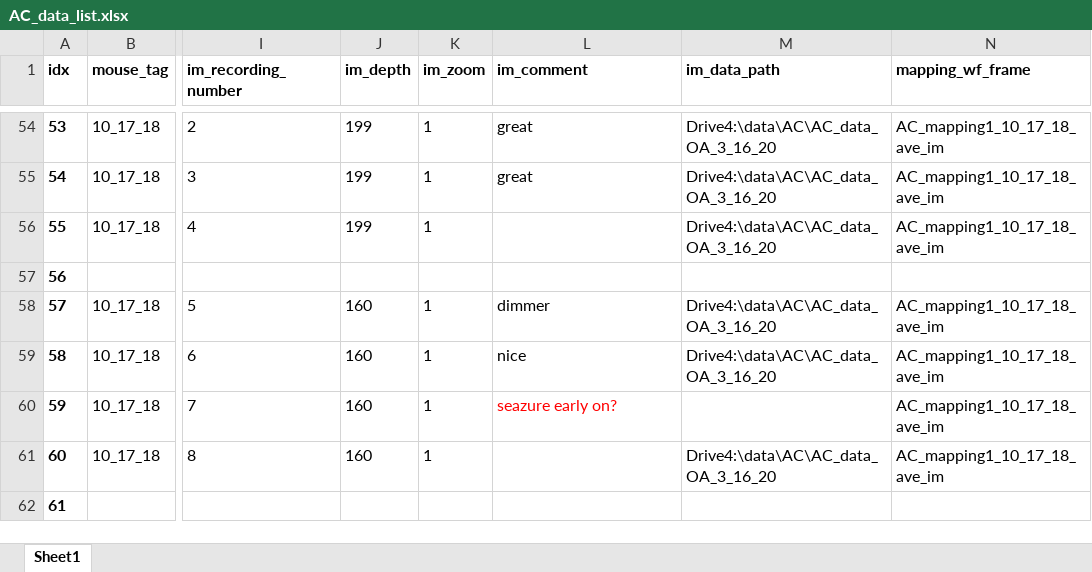
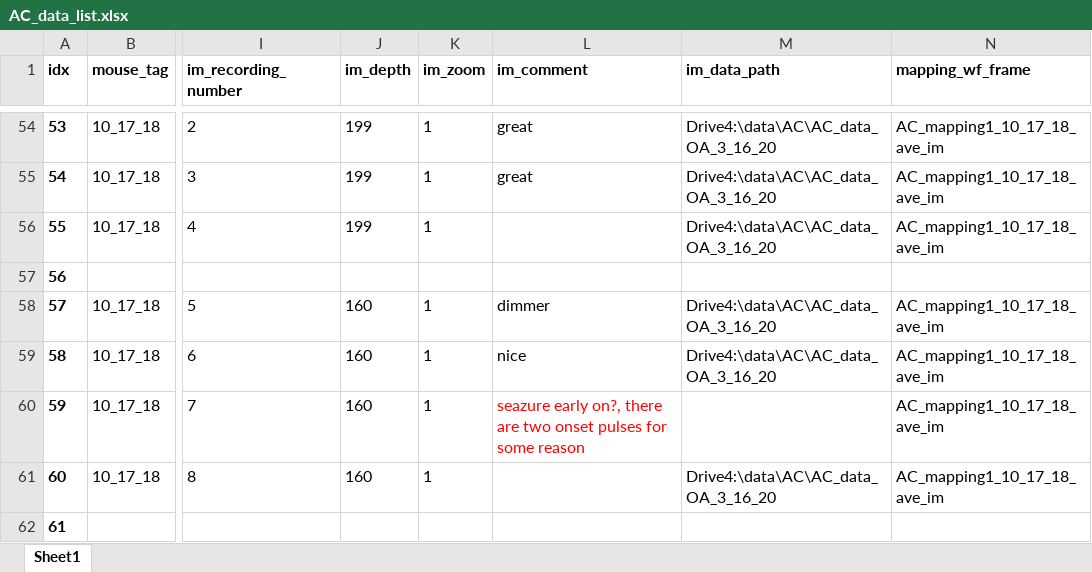
Before and after one commit to shymkivy/AC_2p_analysis, an Excel workbook: AC_data_list.xlsx, sheet Sheet1, drawn as a sheet; only a part is shown, gaps mark what is left out; values as stored, in another font and other column widths than the file's, no borders; the diff names each change by its address in the sheet, - before the commit and + after, or states it on an @@ line.

```diff
--- a/AC_data_list.xlsx (sheet Sheet1)
+++ b/AC_data_list.xlsx (sheet Sheet1)
-L60 (im_comment): seazure early on?
+L60 (im_comment): seazure early on?, there are two onset pulses for some reason
```
Also changed, not shown: 6 other files.
